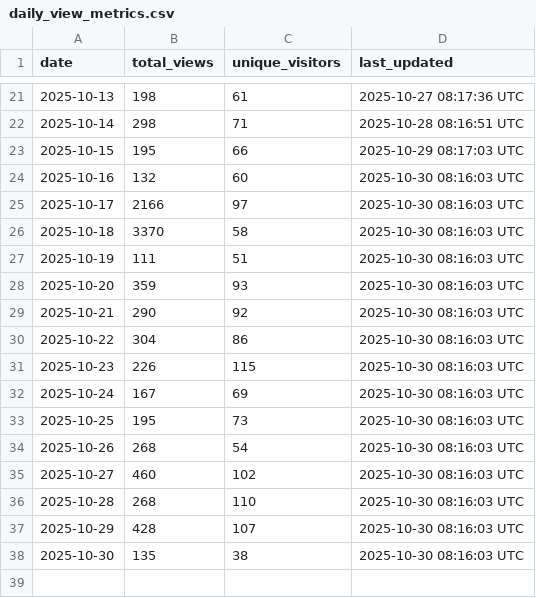
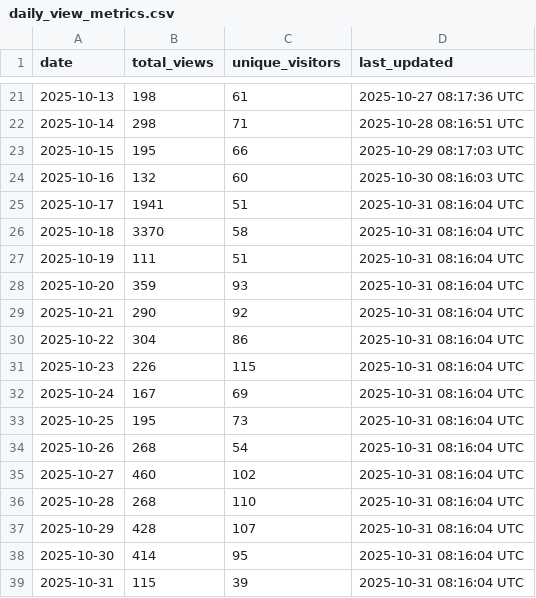
Before and after one commit to luisluna01/ros-mcp-server, a CSV file: .metrics/daily_view_metrics.csv, drawn as a sheet; only a part is shown, gaps mark what is left out.

```diff
--- a/.metrics/daily_view_metrics.csv
+++ b/.metrics/daily_view_metrics.csv
@@ -24,15 +24,16 @@ date,total_views,unique_visitors,last_updated
 2025-10-16,132,60,2025-10-30 08:16:03 UTC
-2025-10-17,2166,97,2025-10-30 08:16:03 UTC
-2025-10-18,3370,58,2025-10-30 08:16:03 UTC
-2025-10-19,111,51,2025-10-30 08:16:03 UTC
-2025-10-20,359,93,2025-10-30 08:16:03 UTC
-2025-10-21,290,92,2025-10-30 08:16:03 UTC
-2025-10-22,304,86,2025-10-30 08:16:03 UTC
-2025-10-23,226,115,2025-10-30 08:16:03 UTC
-2025-10-24,167,69,2025-10-30 08:16:03 UTC
-2025-10-25,195,73,2025-10-30 08:16:03 UTC
-2025-10-26,268,54,2025-10-30 08:16:03 UTC
-2025-10-27,460,102,2025-10-30 08:16:03 UTC
-2025-10-28,268,110,2025-10-30 08:16:03 UTC
-2025-10-29,428,107,2025-10-30 08:16:03 UTC
-2025-10-30,135,38,2025-10-30 08:16:03 UTC
+2025-10-17,1941,51,2025-10-31 08:16:04 UTC
+2025-10-18,3370,58,2025-10-31 08:16:04 UTC
+2025-10-19,111,51,2025-10-31 08:16:04 UTC
+2025-10-20,359,93,2025-10-31 08:16:04 UTC
+2025-10-21,290,92,2025-10-31 08:16:04 UTC
+2025-10-22,304,86,2025-10-31 08:16:04 UTC
+2025-10-23,226,115,2025-10-31 08:16:04 UTC
+2025-10-24,167,69,2025-10-31 08:16:04 UTC
+2025-10-25,195,73,2025-10-31 08:16:04 UTC
+2025-10-26,268,54,2025-10-31 08:16:04 UTC
+2025-10-27,460,102,2025-10-31 08:16:04 UTC
+2025-10-28,268,110,2025-10-31 08:16:04 UTC
+2025-10-29,428,107,2025-10-31 08:16:04 UTC
+2025-10-30,414,95,2025-10-31 08:16:04 UTC
+2025-10-31,115,39,2025-10-31 08:16:04 UTC
```
Also changed, not shown: .metrics/rolling_14d_view_metrics.csv.
